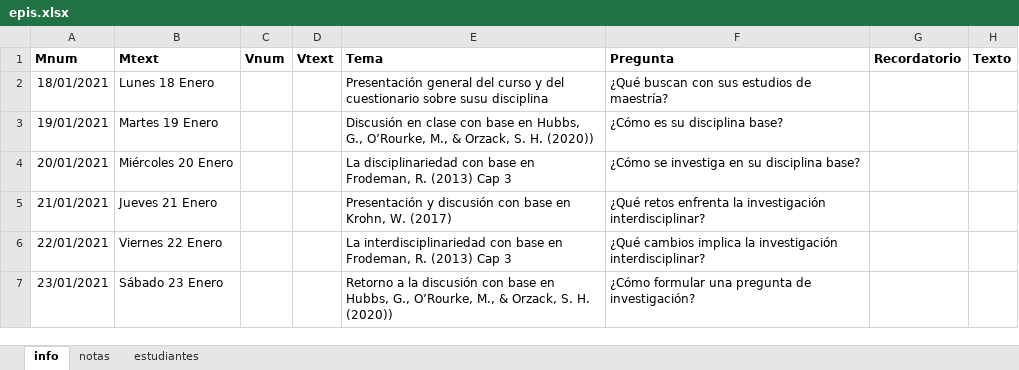
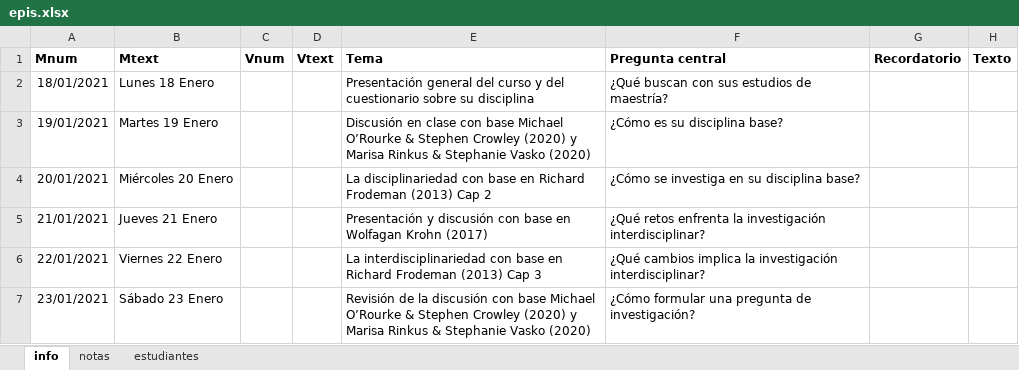
Before and after one commit to jcunisabana/epistemologia, an Excel workbook: epis.xlsx, sheet info, drawn as a sheet; values as stored, in another font and other column widths than the file's, no borders; the diff names each change by its address in the sheet, - before the commit and + after, or states it on an @@ line.

```diff
--- a/epis.xlsx (sheet info)
+++ b/epis.xlsx (sheet info)
-F1: Pregunta
+F1: Pregunta central
-E2 (Tema): …cuestionario sobre susu disciplina
+E2 (Tema): …cuestionario sobre su disciplina
-E3 (Tema): …con base en Hubbs, G., O’Rourke, M., & Orzack, S. H. (2020))
+E3 (Tema): …con base Michael O’Rourke & Stephen Crowley (2020) y Marisa Rinkus & Stephanie Vasko (2020)
-E4 (Tema): …base en Frodeman, R. (2013) Cap 3
+E4 (Tema): …base en Richard Frodeman (2013) Cap 2
-E5 (Tema): …base en Krohn, W. (2017)
+E5 (Tema): …base en Wolfagan Krohn (2017)
-E6 (Tema): …base en Frodeman, R. (2013) Cap…
+E6 (Tema): …base en Richard Frodeman (2013) Cap…
-E7 (Tema): Retorno a la discusión con base en Hubbs, G., O’Rourke, M., & Orzack, S. H. (2020))
+E7 (Tema): Revisión de la discusión con base Michael O’Rourke & Stephen Crowley (2020) y Marisa Rinkus & Stephanie Vasko (2020)
```
Also changed, not shown: sheet notas, 3 other files.
